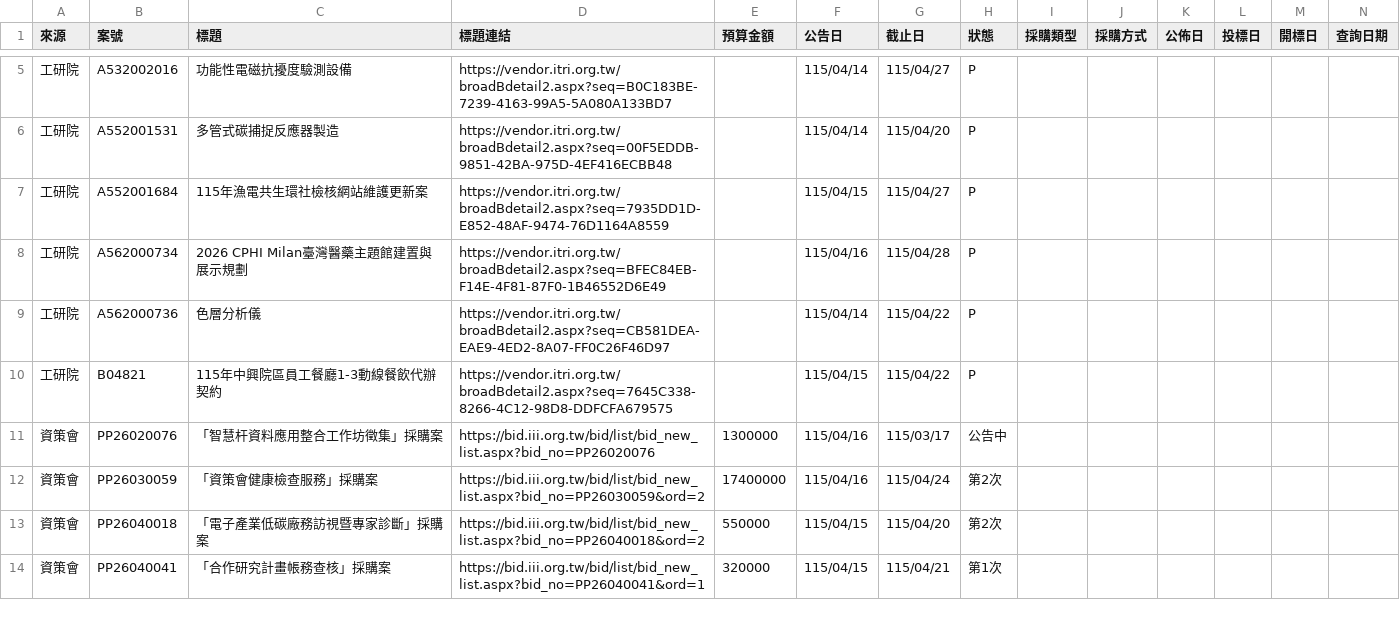
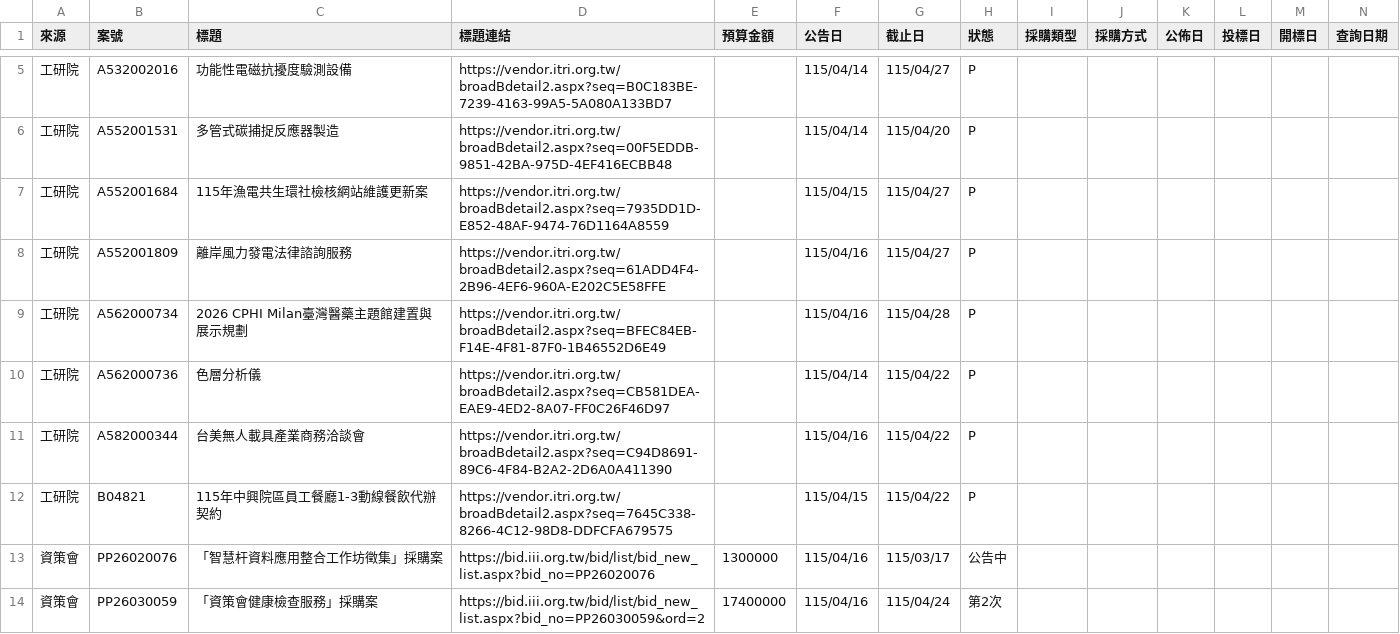
Before and after one commit to espresso3568/bitwin, a CSV file: data/latest.csv, drawn as a sheet; only a part is shown, gaps mark what is left out; the shorter side is filled out with more unchanged rows; rows hold the shown columns only; the diff names each change by its address in the sheet, - before the commit and + after, or states it on an @@ line.

```diff
--- a/data/latest.csv
+++ b/data/latest.csv
+row 8: 工研院 | A552001809 | 離岸風力發電法律諮詢服務 | https://vendor.itri.org.tw/broadBdetail2.aspx?seq=61ADD4F4-2B96-4EF6-960A-E202C5E58FFE |  | 115/04/16 | 115/04/27 | P
+row 11: 工研院 | A582000344 | 台美無人載具產業商務洽談會 | https://vendor.itri.org.tw/broadBdetail2.aspx?seq=C94D8691-89C6-4F84-B2A2-2D6A0A411390 |  | 115/04/16 | 115/04/22 | P
```
Also changed, not shown: data/三站標案_20260416.csv, 3 other files.
